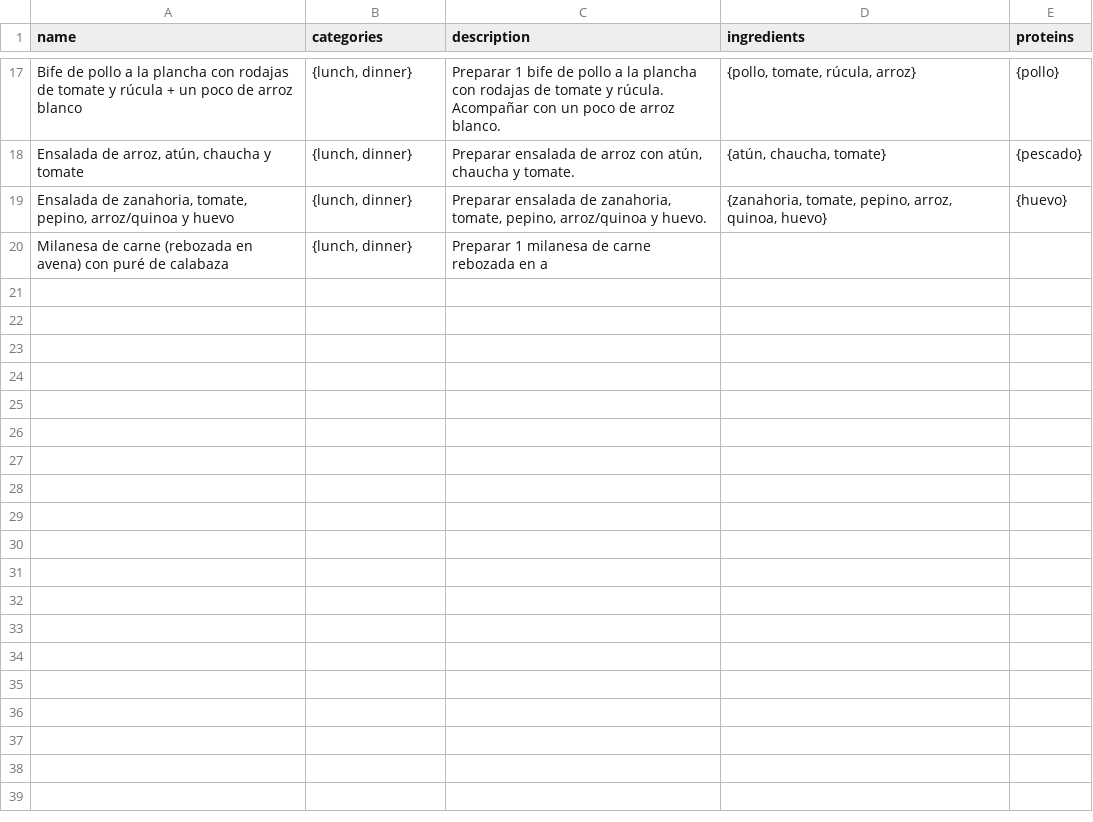
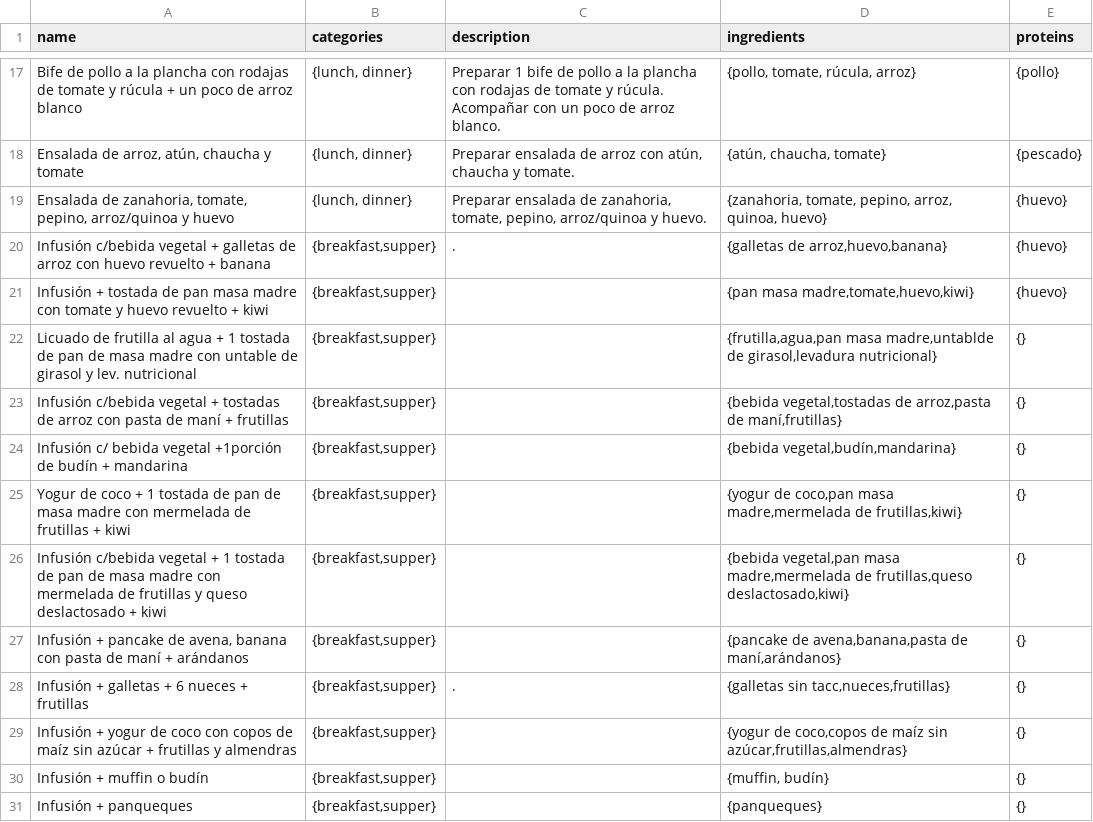
Before and after one commit to demian85/food-genius, a CSV file: recipes.csv, drawn as a sheet; only a part is shown, gaps mark what is left out.

```diff
--- a/recipes.csv
+++ b/recipes.csv
@@ -19,2 +19,13 @@
 "Ensalada de zanahoria, tomate, pepino, arroz/quinoa y huevo","{lunch, dinner}","Preparar ensalada de zanahoria, tomate, pepino, arroz/quinoa y huevo.","{zanahoria, tomate, pepino, arroz, quinoa, huevo}","{huevo}"
-"Milanesa de carne (rebozada en avena) con puré de calabaza","{lunch, dinner}","Preparar 1 milanesa de carne rebozada en a
+"Infusión c/bebida vegetal + galletas de arroz con huevo revuelto + banana","{breakfast,supper}",".","{galletas de arroz,huevo,banana}","{huevo}"
+"Infusión + tostada de pan masa madre con tomate y huevo revuelto + kiwi","{breakfast,supper}","","{pan masa madre,tomate,huevo,kiwi}","{huevo}"
+"Licuado de frutilla al agua + 1 tostada de pan de masa madre con untable de girasol y lev. nutricional","{breakfast,supper}","","{frutilla,agua,pan masa madre,untablde de girasol,levadura nutricional}","{}"
+"Infusión c/bebida vegetal + tostadas de arroz con pasta de maní + frutillas","{breakfast,supper}","","{bebida vegetal,tostadas de arroz,pasta de maní,frutillas}","{}"
+"Infusión c/ bebida vegetal +1porción de budín + mandarina","{breakfast,supper}","","{bebida vegetal,budín,mandarina}","{}"
+"Yogur de coco + 1 tostada de pan de masa madre con mermelada de frutillas  + kiwi","{breakfast,supper}","","{yogur de coco,pan masa madre,mermelada de frutillas,kiwi}","{}"
+"Infusión c/bebida vegetal + 1 tostada de pan de masa madre con mermelada de frutillas y queso deslactosado + kiwi","{breakfast,supper}","","{bebida vegetal,pan masa madre,mermelada de frutillas,queso deslactosado,kiwi}","{}"
+"Infusión + pancake de avena, banana con pasta de maní + arándanos","{breakfast,supper}","","{pancake de avena,banana,pasta de maní,arándanos}","{}"
+"Infusión + galletas + 6 nueces + frutillas","{breakfast,supper}",".","{galletas sin tacc,nueces,frutillas}","{}"
+"Infusión + yogur de coco con copos de maíz sin azúcar + frutillas y almendras","{breakfast,supper}","","{yogur de coco,copos de maíz sin azúcar,frutillas,almendras}","{}"
+"Infusión + muffin o budín","{breakfast,supper}","","{muffin, budín}","{}"
+"Infusión + panqueques","{breakfast,supper}","","{panqueques}","{}"
```
Also changed, not shown: 4 other files.
